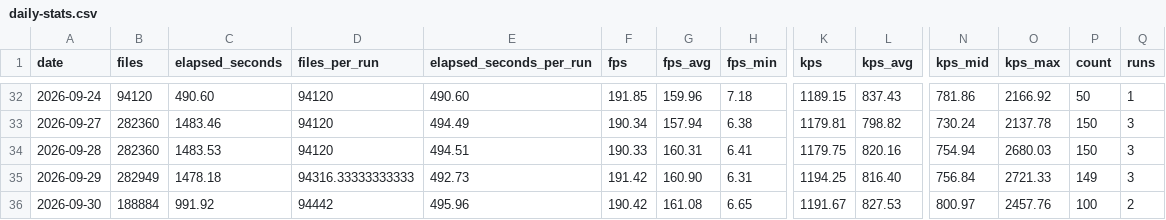
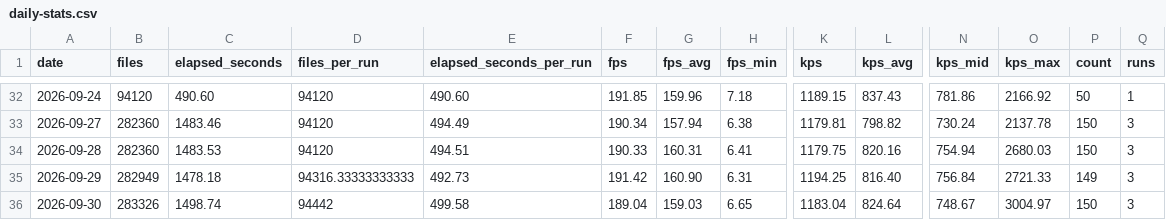
Before and after one commit to streetsidesoftware/cspell, a CSV file: static/daily-stats.csv, drawn as a sheet; only a part is shown, gaps mark what is left out; the diff names each change by its address in the sheet, - before the commit and + after, or states it on an @@ line.

```diff
--- a/static/daily-stats.csv
+++ b/static/daily-stats.csv
-B36 (files): 188884
+B36 (files): 283326
-C36 (elapsed_seconds): 991.92
+C36 (elapsed_seconds): 1498.74
-E36 (elapsed_seconds_per_run): 495.96
+E36 (elapsed_seconds_per_run): 499.58
-F36 (fps): 190.42
+F36 (fps): 189.04
-G36 (fps_avg): 161.08
+G36 (fps_avg): 159.03
-K36 (kps): 1191.67
+K36 (kps): 1183.04
-L36 (kps_avg): 827.53
+L36 (kps_avg): 824.64
-N36 (kps_mid): 800.97
+N36 (kps_mid): 748.67
-O36 (kps_max): 2457.76
+O36 (kps_max): 3004.97
-P36 (count): 100
+P36 (count): 150
-Q36 (runs): 2
+Q36 (runs): 3
```
Also changed, not shown: 2 other files.
